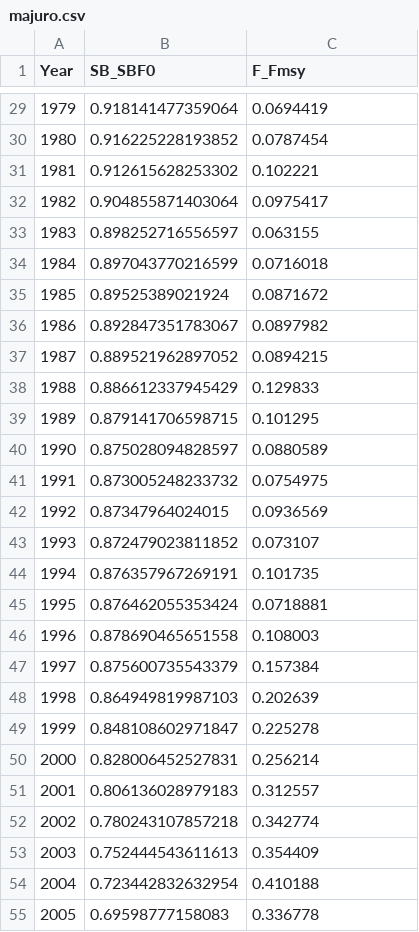
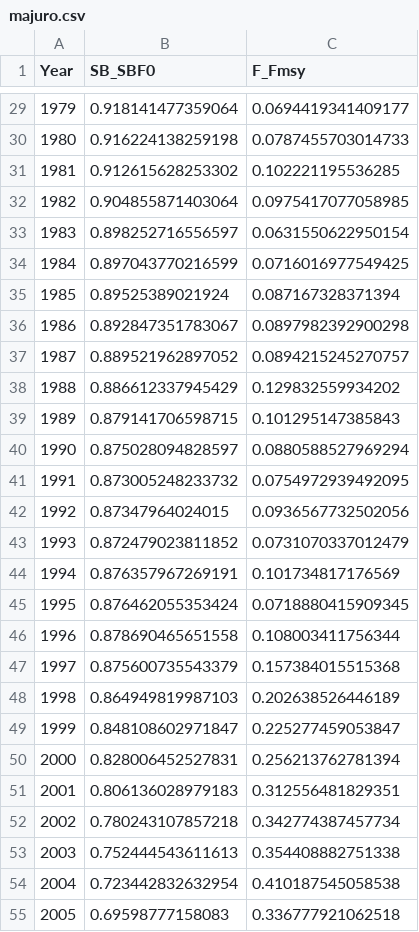
Before and after one commit to PacificCommunity/ofp-sam-swo-2025-diagnostic, a CSV file: TAF/output/majuro.csv, drawn as a sheet; only a part is shown, gaps mark what is left out; the diff covers the shown part only.

```diff
--- a/TAF/output/majuro.csv
+++ b/TAF/output/majuro.csv
@@ -29,27 +29,27 @@ Year,SB_SBF0,F_Fmsy
-1979,0.918141477359064,0.0694419
-1980,0.916225228193852,0.0787454
-1981,0.912615628253302,0.102221
-1982,0.904855871403064,0.0975417
-1983,0.898252716556597,0.063155
-1984,0.897043770216599,0.0716018
-1985,0.89525389021924,0.0871672
-1986,0.892847351783067,0.0897982
-1987,0.889521962897052,0.0894215
-1988,0.886612337945429,0.129833
-1989,0.879141706598715,0.101295
-1990,0.875028094828597,0.0880589
-1991,0.873005248233732,0.0754975
-1992,0.87347964024015,0.0936569
-1993,0.872479023811852,0.073107
-1994,0.876357967269191,0.101735
-1995,0.876462055353424,0.0718881
-1996,0.878690465651558,0.108003
-1997,0.875600735543379,0.157384
-1998,0.864949819987103,0.202639
-1999,0.848108602971847,0.225278
-2000,0.828006452527831,0.256214
-2001,0.806136028979183,0.312557
-2002,0.780243107857218,0.342774
-2003,0.752444543611613,0.354409
-2004,0.723442832632954,0.410188
-2005,0.69598777158083,0.336778
+1979,0.918141477359064,0.0694419341409177
+1980,0.916224138259198,0.0787455703014733
+1981,0.912615628253302,0.102221195536285
+1982,0.904855871403064,0.0975417077058985
+1983,0.898252716556597,0.0631550622950154
+1984,0.897043770216599,0.0716016977549425
+1985,0.89525389021924,0.087167328371394
+1986,0.892847351783067,0.0897982392900298
+1987,0.889521962897052,0.0894215245270757
+1988,0.886612337945429,0.129832559934202
+1989,0.879141706598715,0.101295147385843
+1990,0.875028094828597,0.0880588527969294
+1991,0.873005248233732,0.0754972939492095
+1992,0.87347964024015,0.0936567732502056
+1993,0.872479023811852,0.0731070337012479
+1994,0.876357967269191,0.101734817176569
+1995,0.876462055353424,0.0718880415909345
+1996,0.878690465651558,0.108003411756344
+1997,0.875600735543379,0.157384015515368
+1998,0.864949819987103,0.202638526446189
+1999,0.848108602971847,0.225277459053847
+2000,0.828006452527831,0.256213762781394
+2001,0.806136028979183,0.312556481829351
+2002,0.780243107857218,0.342774387457734
+2003,0.752444543611613,0.354408882751338
+2004,0.723442832632954,0.410187545058538
+2005,0.69598777158083,0.336777921062518
```
Also changed, not shown: 46 edited cells elsewhere in this file, TAF/output/kobe.csv, 1 other file.
